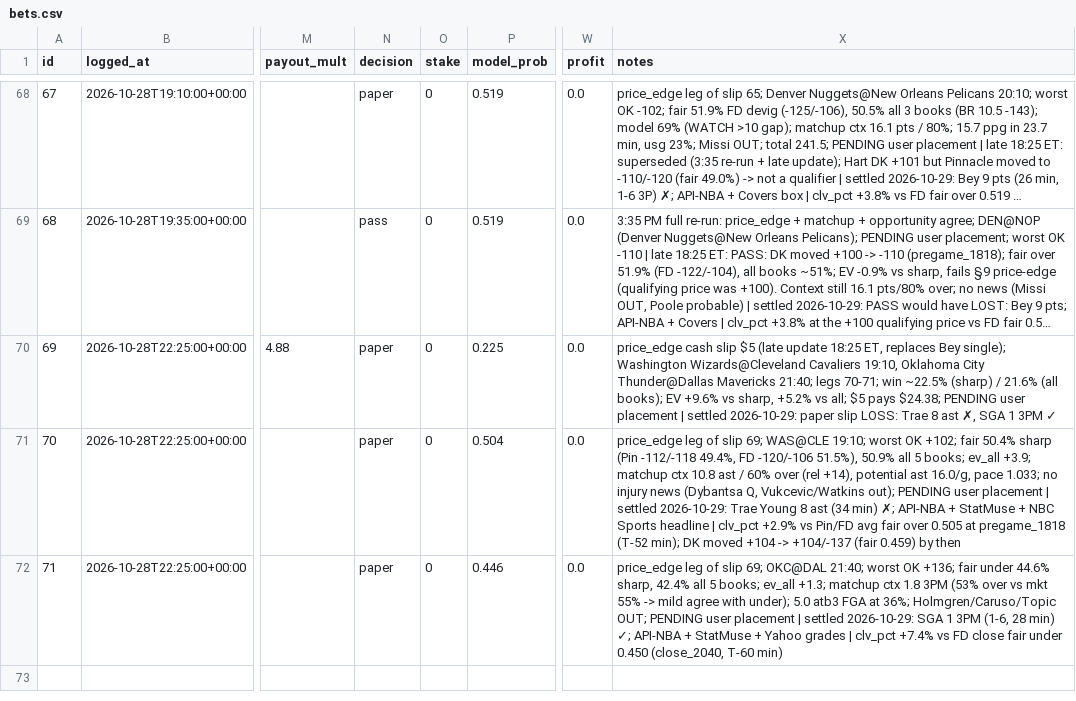
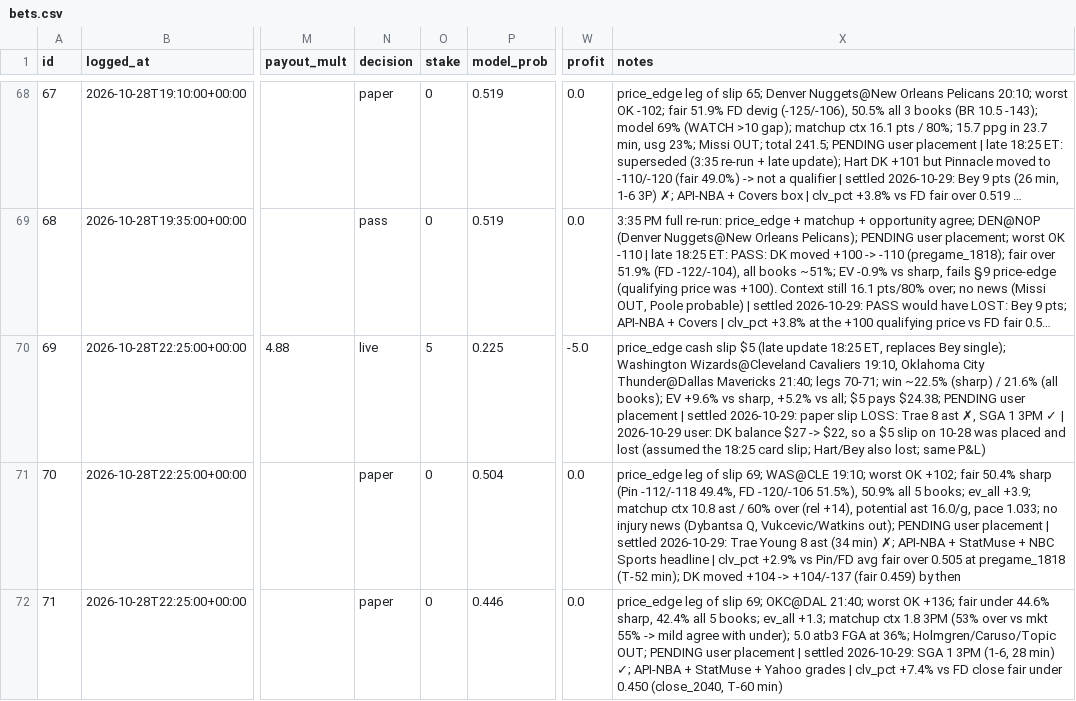
Before and after one commit to bjarthur-dev/prop-lab, a CSV file: Record/bets.csv, drawn as a sheet; only a part is shown, gaps mark what is left out; long unchanged cells end in …; the diff names each change by its address in the sheet, - before the commit and + after, or states it on an @@ line.

```diff
--- a/Record/bets.csv
+++ b/Record/bets.csv
-N70 (decision): paper
+N70 (decision): live
-O70 (stake): 0
+O70 (stake): 5
-W70 (profit): 0.0
+W70 (profit): -5.0
-X70 (notes): …3PM ✓
+X70 (notes): …3PM ✓ | 2026-10-29 user: DK balance $27 -> $22, so a $5 slip on 10-28 was placed and lost (assumed the 18:25 card slip; Hart/Bey also lost; same P&L)
```
Also changed, not shown: 1 other file.
